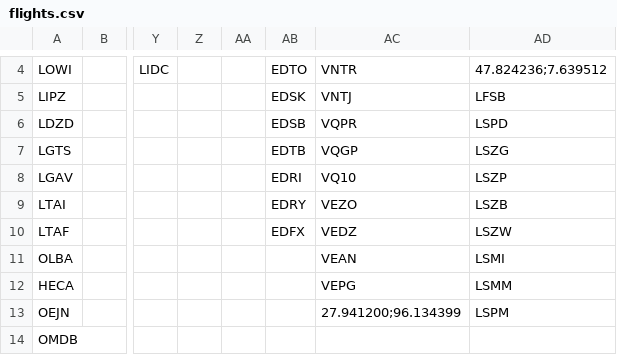
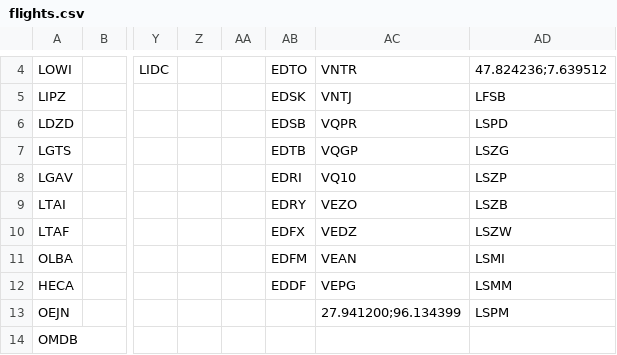
Before and after one commit to johannesmols/flight-tracker, a CSV file: data/flights.csv, drawn as a sheet; only a part is shown, gaps mark what is left out; the diff names each change by its address in the sheet, - before the commit and + after, or states it on an @@ line.

Commit message:
data

```diff
--- a/data/flights.csv
+++ b/data/flights.csv
-AB11: (empty)
+AB11: EDFM
-AB12: (empty)
+AB12: EDDF
```
